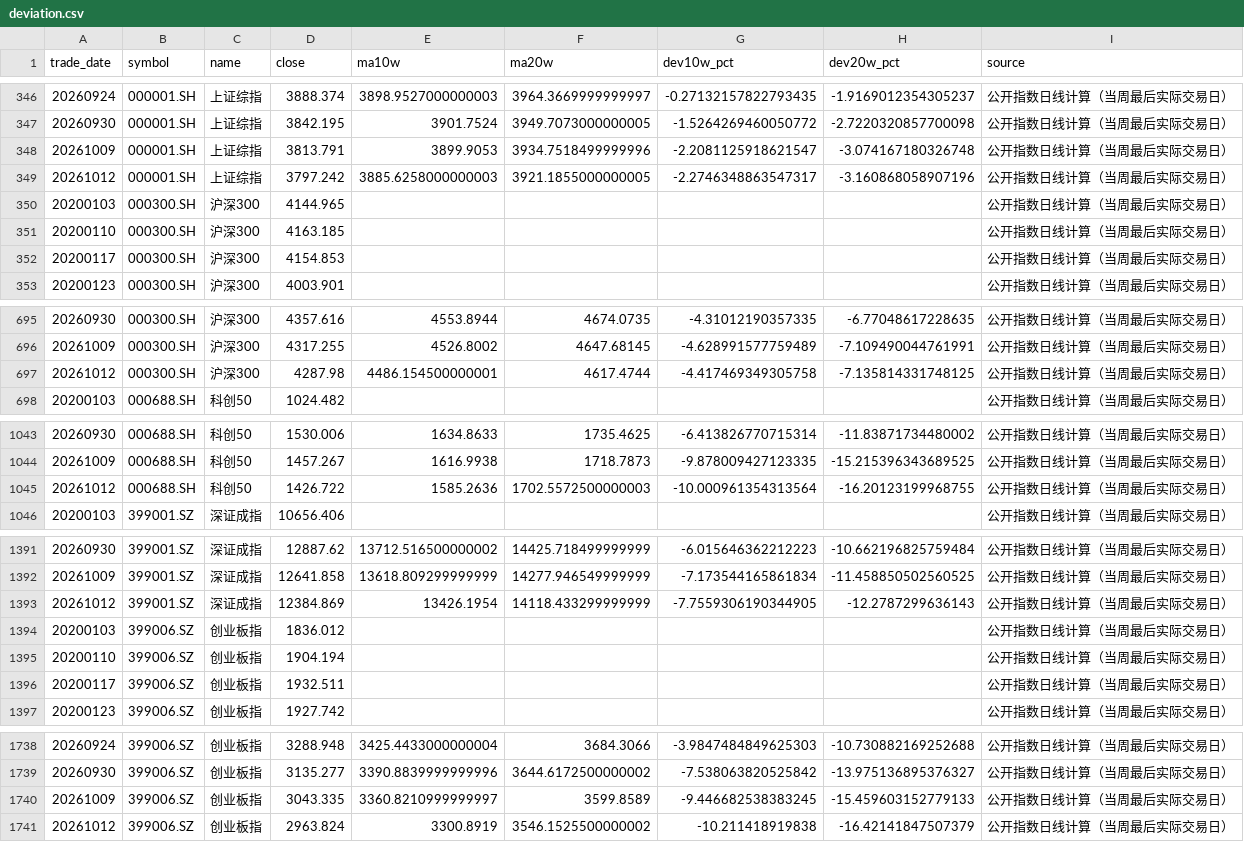
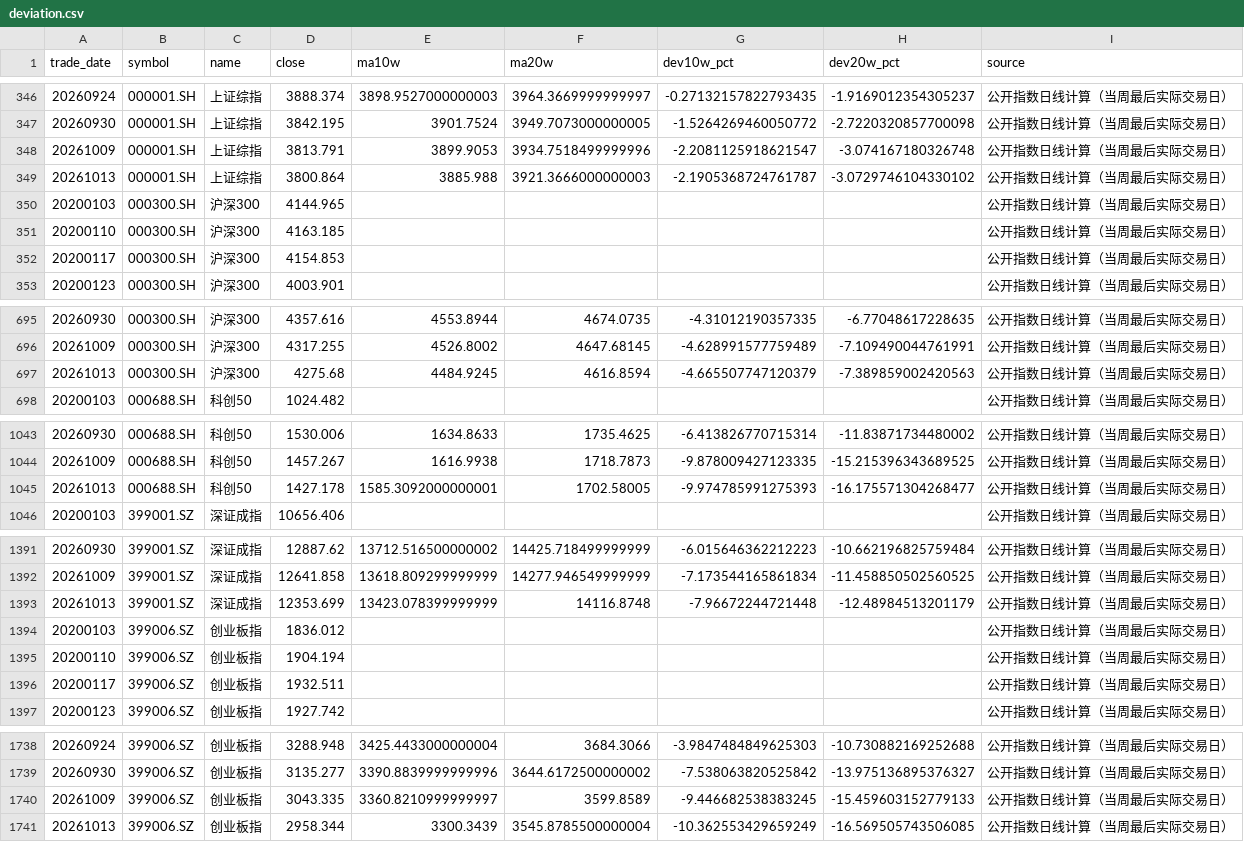
Before and after one commit to littlepeachh/macroscope-dashboard-v5, a CSV file: data/deviation.csv, drawn as a sheet; only a part is shown, gaps mark what is left out; removed rows and columns are numbered as before the commit, all else as after; the diff names each change by its address in the sheet, - before the commit and + after, or states it on an @@ line.

```diff
--- a/data/deviation.csv
+++ b/data/deviation.csv
-row 349: 20261012 | 000001.SH | 上证综指 | 3797.242 | 3885.6258000000003 | 3921.1855000000005 | -2.2746348863547317 | -3.160868058907196 | 公开指数日线计算（当周最后实际交易日）
+row 349: 20261013 | 000001.SH | 上证综指 | 3800.864 | 3885.988 | 3921.3666000000003 | -2.1905368724761787 | -3.0729746104330102 | 公开指数日线计算（当周最后实际交易日）
-row 697: 20261012 | 000300.SH | 沪深300 | 4287.98 | 4486.154500000001 | 4617.4744 | -4.417469349305758 | -7.135814331748125 | 公开指数日线计算（当周最后实际交易日）
+row 697: 20261013 | 000300.SH | 沪深300 | 4275.68 | 4484.9245 | 4616.8594 | -4.665507747120379 | -7.389859002420563 | 公开指数日线计算（当周最后实际交易日）
-row 1045: 20261012 | 000688.SH | 科创50 | 1426.722 | 1585.2636 | 1702.5572500000003 | -10.000961354313564 | -16.20123199968755 | 公开指数日线计算（当周最后实际交易日）
+row 1045: 20261013 | 000688.SH | 科创50 | 1427.178 | 1585.3092000000001 | 1702.58005 | -9.974785991275393 | -16.175571304268477 | 公开指数日线计算（当周最后实际交易日）
-row 1393: 20261012 | 399001.SZ | 深证成指 | 12384.869 | 13426.1954 | 14118.433299999999 | -7.7559306190344905 | -12.2787299636143 | 公开指数日线计算（当周最后实际交易日）
+row 1393: 20261013 | 399001.SZ | 深证成指 | 12353.699 | 13423.078399999999 | 14116.8748 | -7.96672244721448 | -12.48984513201179 | 公开指数日线计算（当周最后实际交易日）
-row 1741: 20261012 | 399006.SZ | 创业板指 | 2963.824 | 3300.8919 | 3546.1525500000002 | -10.211418919838 | -16.42141847507379 | 公开指数日线计算（当周最后实际交易日）
+row 1741: 20261013 | 399006.SZ | 创业板指 | 2958.344 | 3300.3439 | 3545.8785500000004 | -10.362553429659249 | -16.569505743506085 | 公开指数日线计算（当周最后实际交易日）
```
Also changed, not shown: 4 other files.
